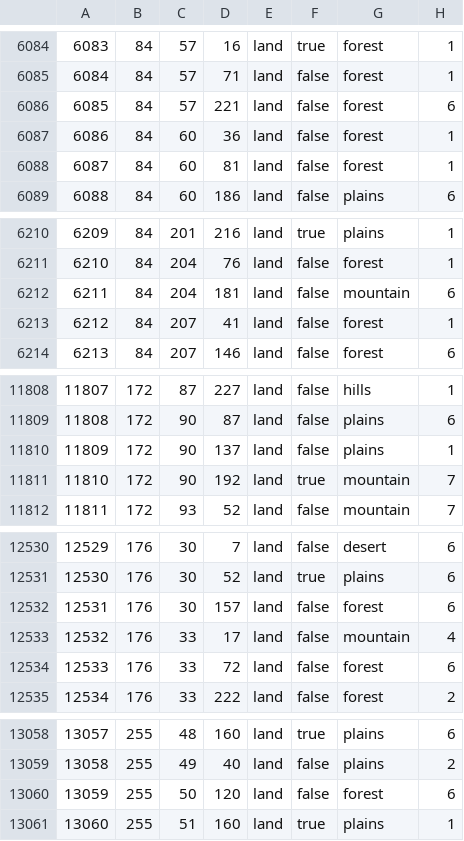
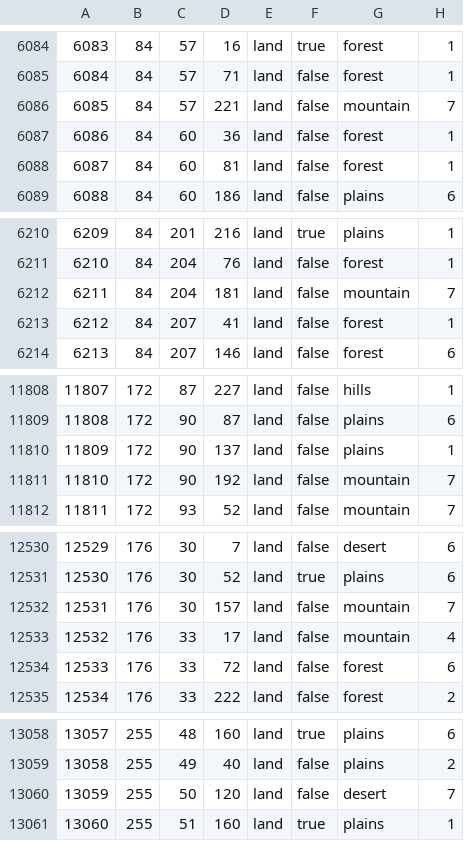
Before and after one commit to SilentEnforcer/tgwr-mod, a CSV file: map/definition.csv, drawn as a sheet; only a part is shown, gaps mark what is left out; the diff covers the shown part only.

```diff
--- a/map/definition.csv
+++ b/map/definition.csv
@@ -6085,3 +6085,3 @@
 6084;84;57;71;land;false;forest;1
-6085;84;57;221;land;false;forest;6
+6085;84;57;221;land;false;mountain;7
 6086;84;60;36;land;false;forest;1
@@ -6211,3 +6211,3 @@
 6210;84;204;76;land;false;forest;1
-6211;84;204;181;land;false;mountain;6
+6211;84;204;181;land;false;mountain;7
 6212;84;207;41;land;false;forest;1
@@ -11810,3 +11810,3 @@
 11809;172;90;137;land;false;plains;1
-11810;172;90;192;land;true;mountain;7
+11810;172;90;192;land;false;mountain;7
 11811;172;93;52;land;false;mountain;7
@@ -12531,3 +12531,3 @@
 12530;176;30;52;land;true;plains;6
-12531;176;30;157;land;false;forest;6
+12531;176;30;157;land;false;mountain;7
 12532;176;33;17;land;false;mountain;4
@@ -13059,3 +13059,3 @@
 13058;255;49;40;land;false;plains;2
-13059;255;50;120;land;false;forest;6
+13059;255;50;120;land;false;desert;7
 13060;255;51;160;land;true;plains;1
```
Also changed, not shown: 10 edited cells elsewhere in this file, 13 other files.
